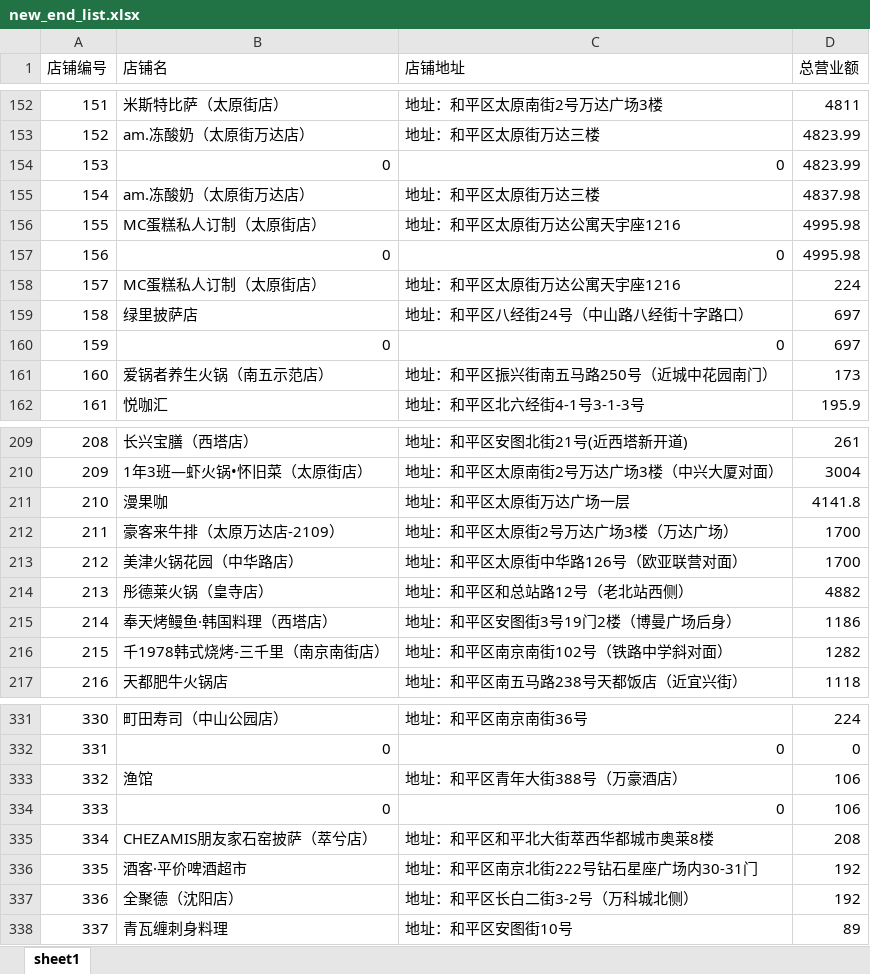
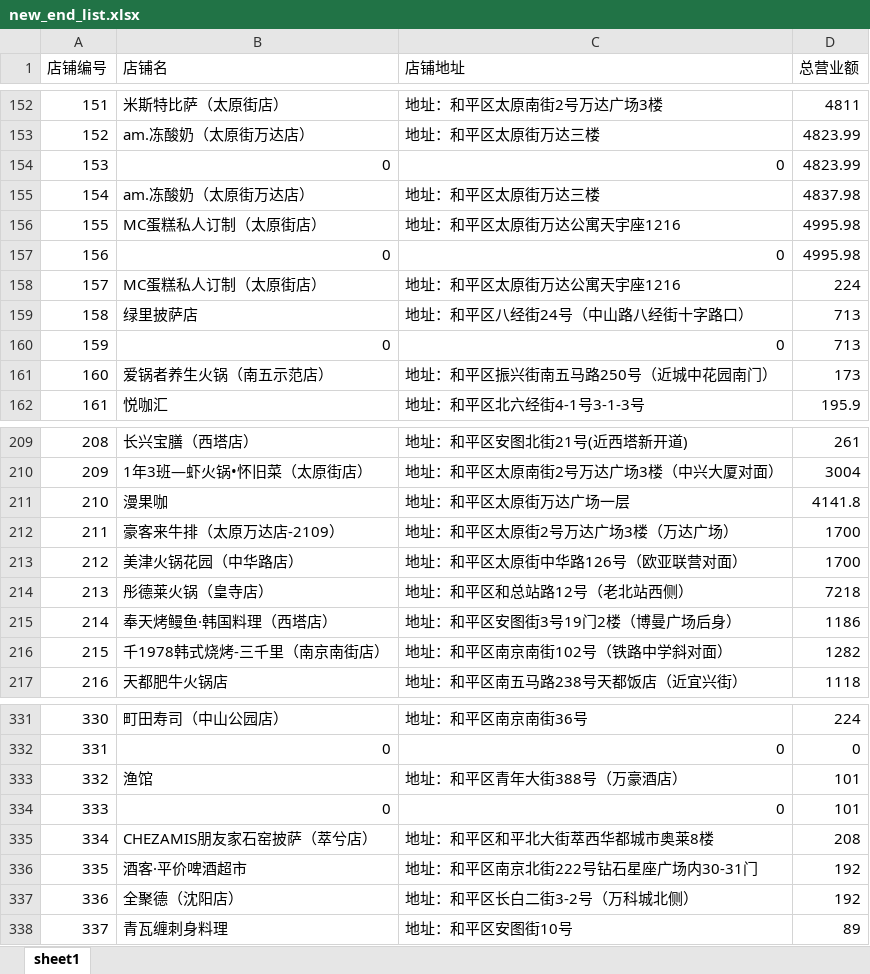
Before and after one commit to helenandwilliam/WH_Learning, an Excel workbook: deal/new_end_list.xlsx, sheet sheet1, drawn as a sheet; only a part is shown, gaps mark what is left out; values as stored, in another font and other column widths than the file's, no borders; the diff names each change by its address in the sheet, - before the commit and + after, or states it on an @@ line.

```diff
--- a/deal/new_end_list.xlsx (sheet sheet1)
+++ b/deal/new_end_list.xlsx (sheet sheet1)
-D159:D160 (总营业额): 697
+D159:D160 (总营业额): 713
-D214 (总营业额): 4882
+D214 (总营业额): 7218
-D333:D334 (总营业额): 106
+D333:D334 (总营业额): 101
```
Also changed, not shown: 4 other files.
